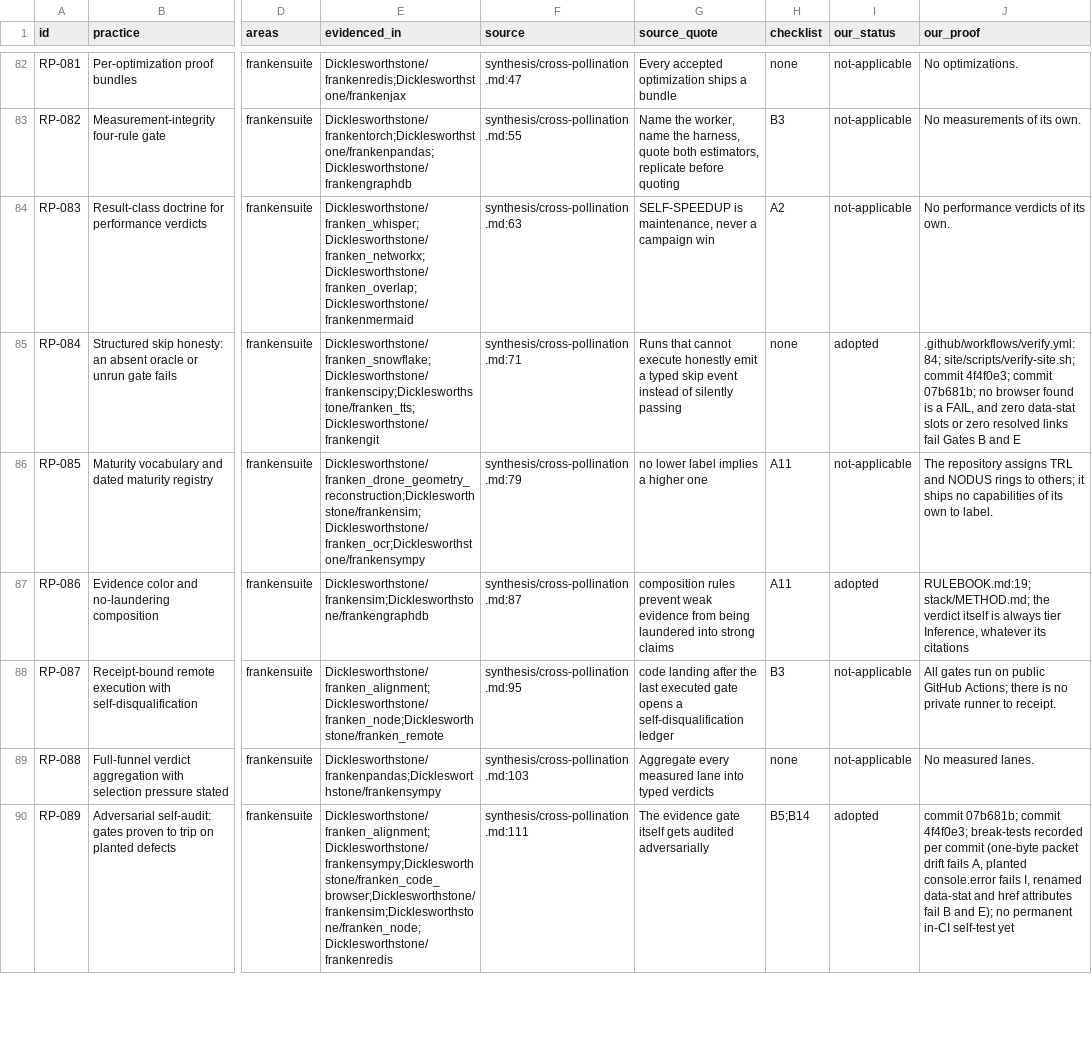
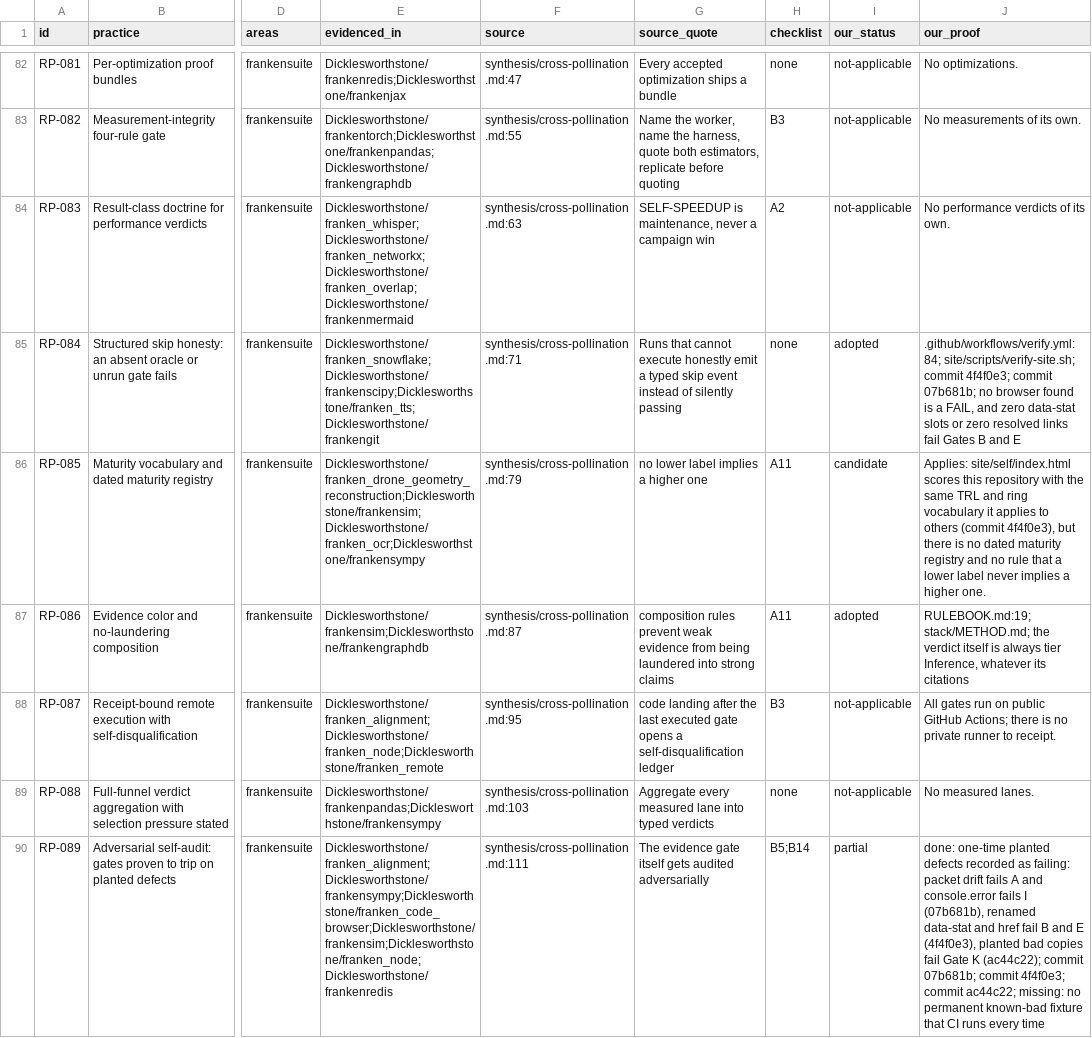
Before and after one commit to JYeswak/franken-research, a TSV file: stack/rigor-practices.tsv, drawn as a sheet; only a part is shown, gaps mark what is left out; the diff covers the shown part only; the diff names each change by its address in the sheet, - before the commit and + after, or states it on an @@ line.

Commit message:
Rigor index: apply adopted-claim audit, add partial status [test]
Per the independent audit of the 36 adopted rows and METHOD's new
partial status:
- 21 rows adopted -> partial, our_proof rewritten as
  'done: <what>; <proof tokens>; missing: <what>' (RP-004, 007, 008,
  009, 012, 060, 067, 073, 076, 079, 089, 094, 096, 098, 099, 104, 111,
  116, 123, 130, 134). Practice text left unchanged.
- RP-001/002/003 stay adopted pending the pushed run (lead verifies).
- RP-006, RP-085 not-applicable -> candidate: main has no branch
  protection (gh api .../branches/main/protection: HTTP 404,
  2026-09-24); site/self/ scores this repo with the TRL/ring vocabulary.
- RP-020, RP-026: false "no network calls" reason corrected.
- data.js in proofs spelled as site/assets/data.js so K3 resolves it.
- /beyond/: the four CI changes are no longer called adopted; the
  weekly schedule is said not to have fired yet.

Counts: adopted 15, partial 21, candidate 22, not-applicable 77.
Verified: scratch self-check 135 rows, 0 errors (partial rows must use
the done/missing form); bun run verify: K2 and K3 PASS, A..J PASS
(14 passed); K1, K4, K5 fail on other agents' pending verdict work.

```diff
--- a/stack/rigor-practices.tsv
+++ b/stack/rigor-practices.tsv
-I86 (our_status): not-applicable
+I86 (our_status): candidate
-J86 (our_proof): The repository assigns TRL and NODUS rings to others; it ships no capabilities of its own to label.
+J86 (our_proof): Applies: site/self/index.html scores this repository with the same TRL and ring vocabulary it applies to others (commit 4f4f0e3), but there is no dated maturity registry and no rule that a lower label never implies a higher one.
-I90 (our_status): adopted
+I90 (our_status): partial
-J90 (our_proof): commit 07b681b; commit 4f4f0e3; break-tests recorded per commit (one-byte packet drift fails A, planted console.error fails I, renamed data-stat and href attributes fail B and E); no permanent in-CI self-test yet
+J90 (our_proof): done: one-time planted defects recorded as failing: packet drift fails A and console.error fails I (07b681b), renamed data-stat and href fail B and E (4f4f0e3), planted bad copies fail Gate K (ac44c22); commit 07b681b; commit 4f4f0e3; commit ac44c22; missing: no permanent known-bad fixture that CI runs every time
```
Also changed, not shown: 46 edited cells elsewhere in this file, 1 other file.
